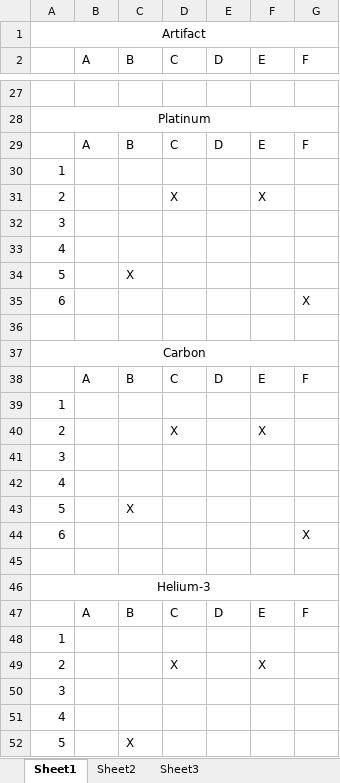
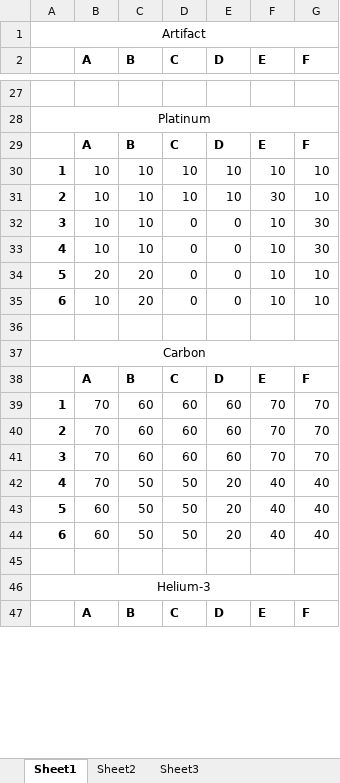
Before and after one commit to Beefstyles/LD38, an Excel workbook: ResourceProbabilityWorksheet.xlsx, sheet Sheet1, drawn as a sheet; only a part is shown, gaps mark what is left out; values as stored, in another font and other column widths than the file's, no borders; removed rows and columns are numbered as before the commit, all else as after; the diff covers the shown part only; the diff names each change by its address in the sheet, - before the commit and + after, or states it on an @@ line.

```diff
--- a/ResourceProbabilityWorksheet.xlsx (sheet Sheet1)
+++ b/ResourceProbabilityWorksheet.xlsx (sheet Sheet1)
-B2:G2 bold: off
+B2:G2 bold: on
-B29:G29 bold: off
+B29:G29 bold: on
-row 30: 1
-row 31: 2 |  |  | X |  | X
-row 32: 3
-row 33: 4
-row 34: 5 |  | X
-row 35: 6 |  |  |  |  |  | X
+row 30: 1 | 10 | 10 | 10 | 10 | 10 | 10
+row 31: 2 | 10 | 10 | 10 | 10 | 30 | 10
+row 32: 3 | 10 | 10 | 0 | 0 | 10 | 30
+row 33: 4 | 10 | 10 | 0 | 0 | 10 | 30
+row 34: 5 | 20 | 20 | 0 | 0 | 10 | 10
+row 35: 6 | 10 | 20 | 0 | 0 | 10 | 10
-B38:G38 bold: off
+B38:G38 bold: on
-row 39: 1
-row 40: 2 |  |  | X |  | X
-row 41: 3
-row 42: 4
-row 43: 5 |  | X
-row 44: 6 |  |  |  |  |  | X
+row 39: 1 | 70 | 60 | 60 | 60 | 70 | 70
+row 40: 2 | 70 | 60 | 60 | 60 | 70 | 70
+row 41: 3 | 70 | 60 | 60 | 60 | 70 | 70
+row 42: 4 | 70 | 50 | 50 | 20 | 40 | 40
+row 43: 5 | 60 | 50 | 50 | 20 | 40 | 40
+row 44: 6 | 60 | 50 | 50 | 20 | 40 | 40
-B47:G47 bold: off
+B47:G47 bold: on
-row 48: 1
-row 49: 2 |  |  | X |  | X
-row 50: 3
-row 51: 4
-row 52: 5 |  | X
```
Also changed, not shown: 12 added rows, 7 removed rows, 4 edited cells and cell formats elsewhere in this sheet, sheet Sheet2, 6 other files.
